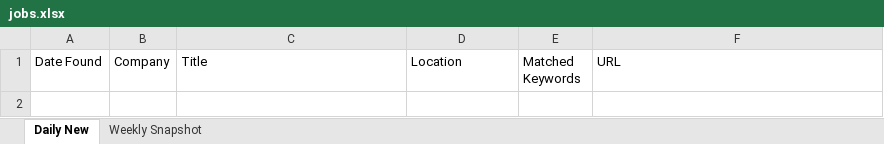
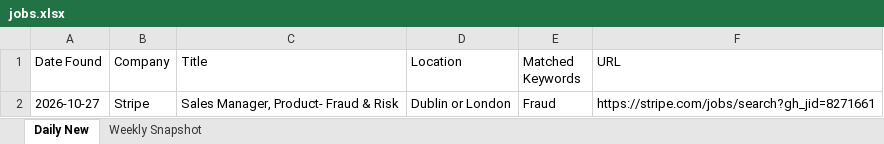
Before and after one commit to Aaradhyaa717/JobAgent, an Excel workbook: data/jobs.xlsx, sheet Daily New, drawn as a sheet; values as stored, in another font and other column widths than the file's, no borders; the diff names each change by its address in the sheet, - before the commit and + after, or states it on an @@ line.

```diff
--- a/data/jobs.xlsx (sheet Daily New)
+++ b/data/jobs.xlsx (sheet Daily New)
+row 2: 2026-10-27 | Stripe | Sales Manager, Product- Fraud & Risk | Dublin or London | Fraud | https://stripe.com/jobs/search?gh_jid=8271661
```
Also changed, not shown: 1 other file.
